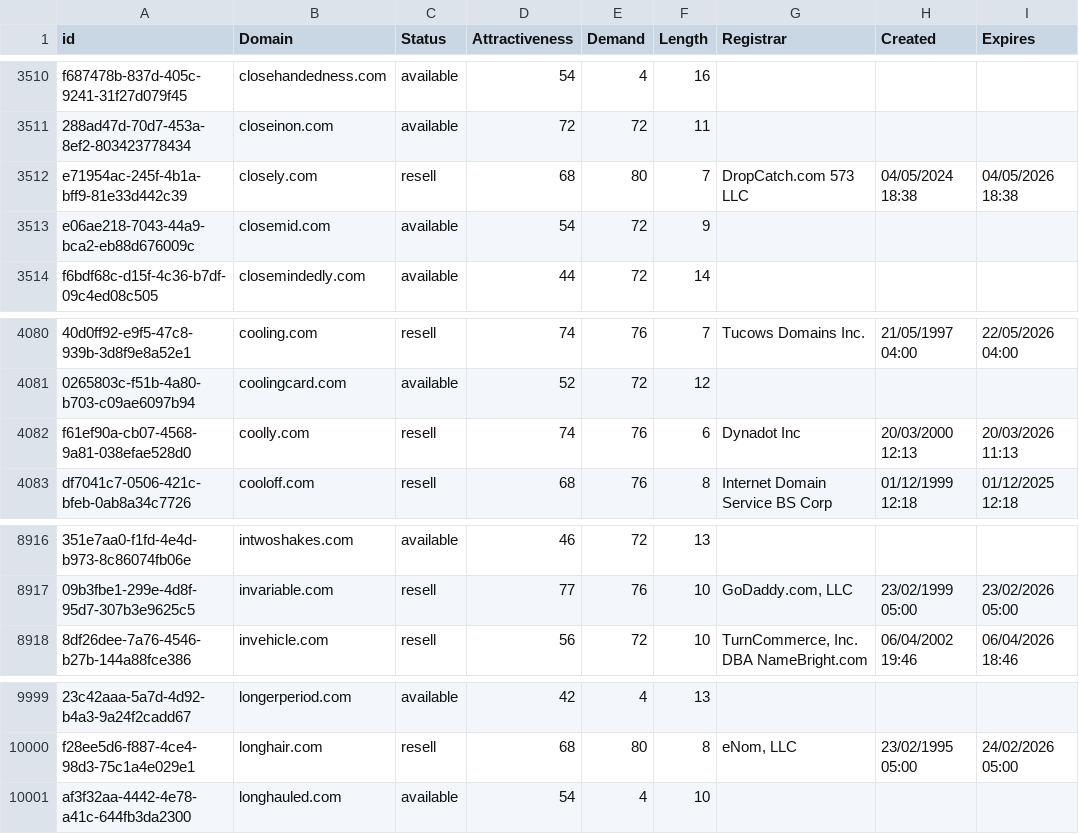
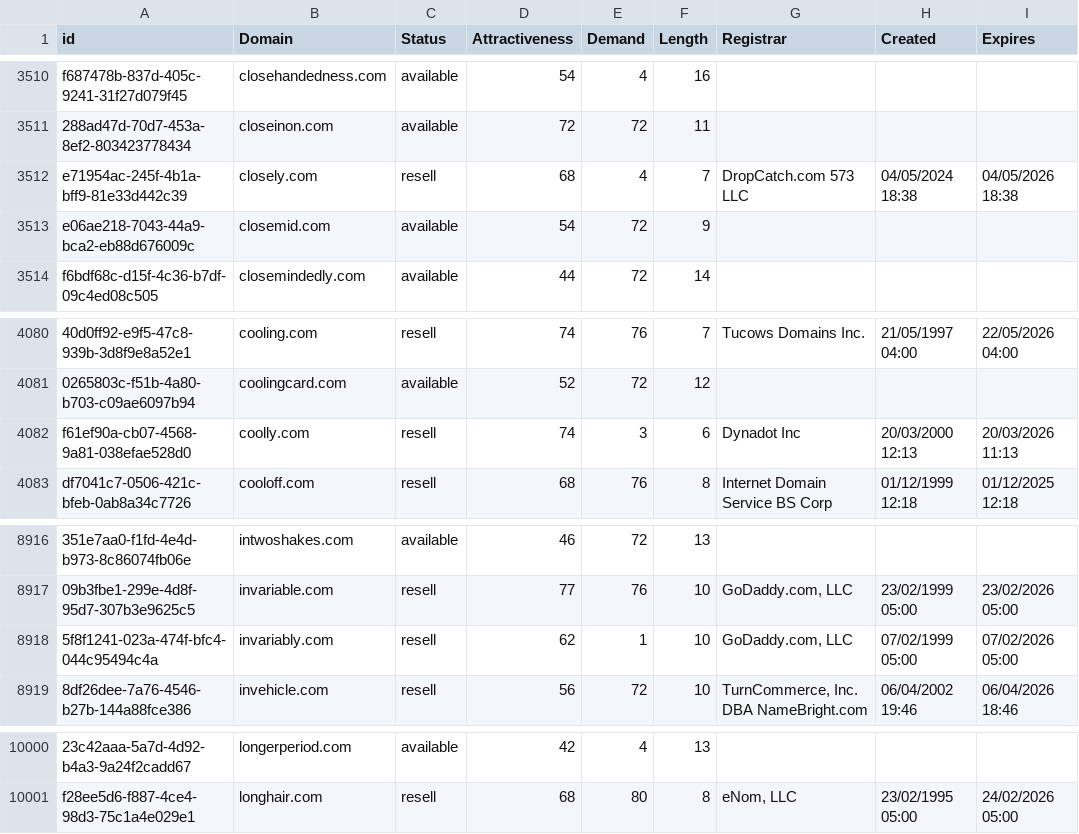
Before and after one commit to UniqueDomains/com-oneword-domains, a CSV file: com.csv, drawn as a sheet; only a part is shown, gaps mark what is left out; removed rows and columns are numbered as before the commit, all else as after; the diff names each change by its address in the sheet, - before the commit and + after, or states it on an @@ line.

Commit message:
Domains update

```diff
--- a/com.csv
+++ b/com.csv
-E3512 (Demand): 80
+E3512 (Demand): 4
-E4082 (Demand): 76
+E4082 (Demand): 3
+row 8918: 5f8f1241-023a-474f-bfc4-044c95494c4a | invariably.com | resell | 62 | 1 | 10 | GoDaddy.com, LLC | 07/02/1999 05:00 | 07/02/2026 05:00
-row 10001: af3f32aa-4442-4e78-a41c-644fb3da2300 | longhauled.com | available | 54 | 4 | 10
```
Also changed, not shown: 1 other file.
